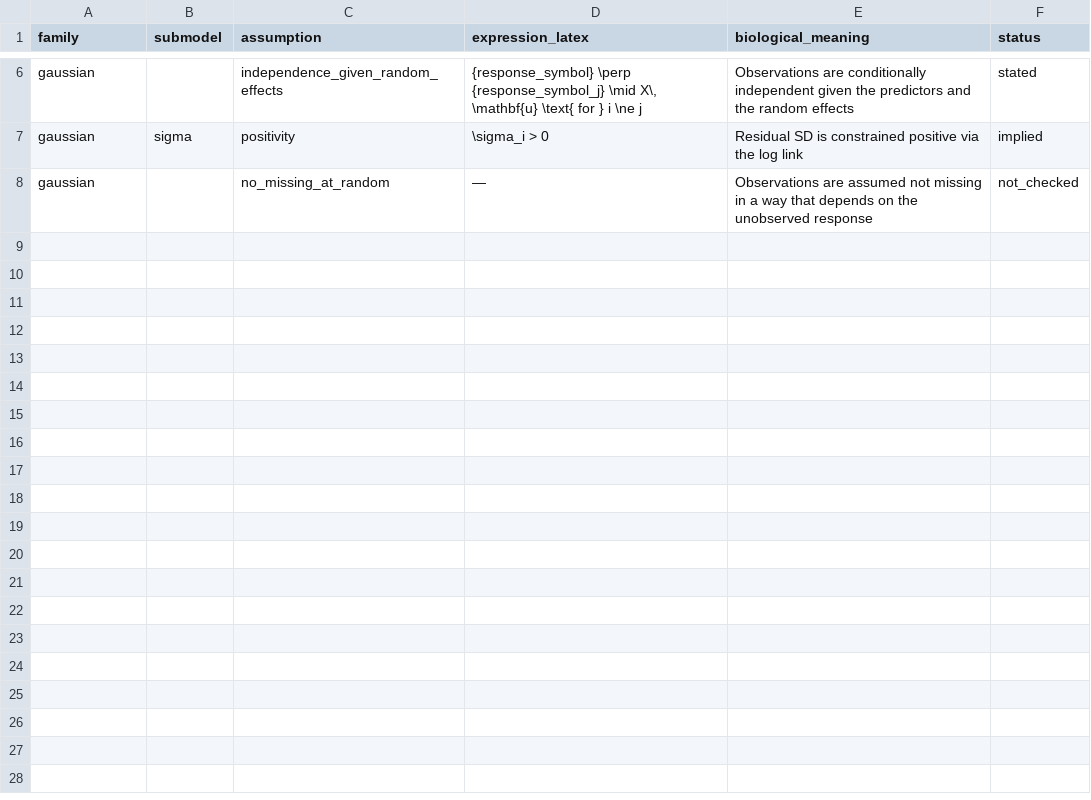
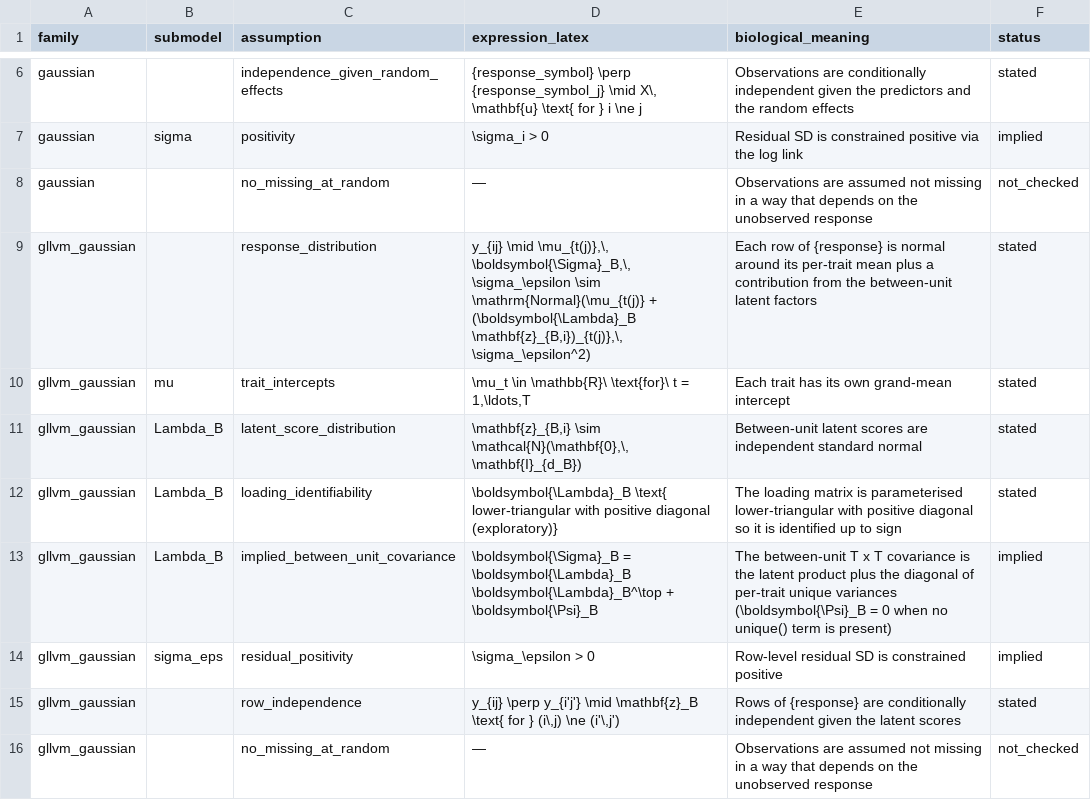
Before and after one commit to itchyshin/symbolizer, a CSV file: inst/extdata/assumption-templates.csv, drawn as a sheet; only a part is shown, gaps mark what is left out; the diff names each change by its address in the sheet, - before the commit and + after, or states it on an @@ line.

```diff
--- a/inst/extdata/assumption-templates.csv
+++ b/inst/extdata/assumption-templates.csv
+row 9: gllvm_gaussian |  | response_distribution | y_{ij} \mid \mu_{t(j)},\, \boldsymbol{\Sigma}_B,\, \sigma_\epsilon \sim \mathrm{Normal}(\mu_{t(j)} + (\boldsymbol{\Lambda}_B \mathbf{z}_{B,i})_{t(j)},\, \sigma_\epsilon^2) | Each row of {response} is normal around its per-trait mean plus a contribution from the between-unit latent factors | stated
+row 10: gllvm_gaussian | mu | trait_intercepts | \mu_t \in \mathbb{R}\ \text{for}\ t = 1,\ldots,T | Each trait has its own grand-mean intercept | stated
+row 11: gllvm_gaussian | Lambda_B | latent_score_distribution | \mathbf{z}_{B,i} \sim \mathcal{N}(\mathbf{0},\, \mathbf{I}_{d_B}) | Between-unit latent scores are independent standard normal | stated
+row 12: gllvm_gaussian | Lambda_B | loading_identifiability | \boldsymbol{\Lambda}_B \text{ lower-triangular with positive diagonal (exploratory)} | The loading matrix is parameterised lower-triangular with positive diagonal so it is identified up to sign | stated
+row 13: gllvm_gaussian | Lambda_B | implied_between_unit_covariance | \boldsymbol{\Sigma}_B = \boldsymbol{\Lambda}_B \boldsymbol{\Lambda}_B^\top + \boldsymbol{\Psi}_B | The between-unit T x T covariance is the latent product plus the diagonal of per-trait unique variances (\boldsymbol{\Psi}_B = 0 when no unique() term is present) | implied
+row 14: gllvm_gaussian | sigma_eps | residual_positivity | \sigma_\epsilon > 0 | Row-level residual SD is constrained positive | implied
+row 15: gllvm_gaussian |  | row_independence | y_{ij} \perp y_{i'j'} \mid \mathbf{z}_B \text{ for } (i\,j) \ne (i'\,j') | Rows of {response} are conditionally independent given the latent scores | stated
+row 16: gllvm_gaussian |  | no_missing_at_random | — | Observations are assumed not missing in a way that depends on the unobserved response | not_checked
```
Also changed, not shown: inst/extdata/capabilities.csv, inst/extdata/family-parameterizations.csv, 23 other files.
